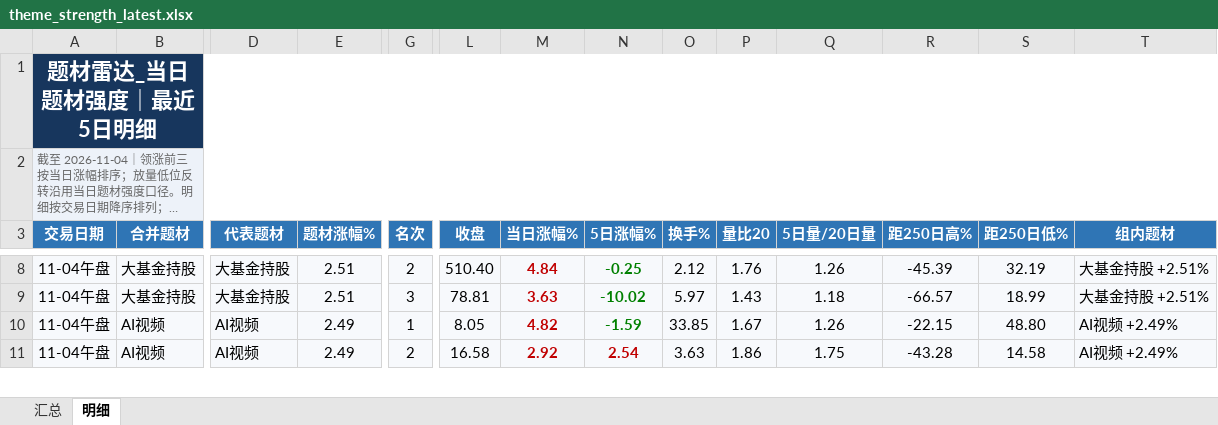
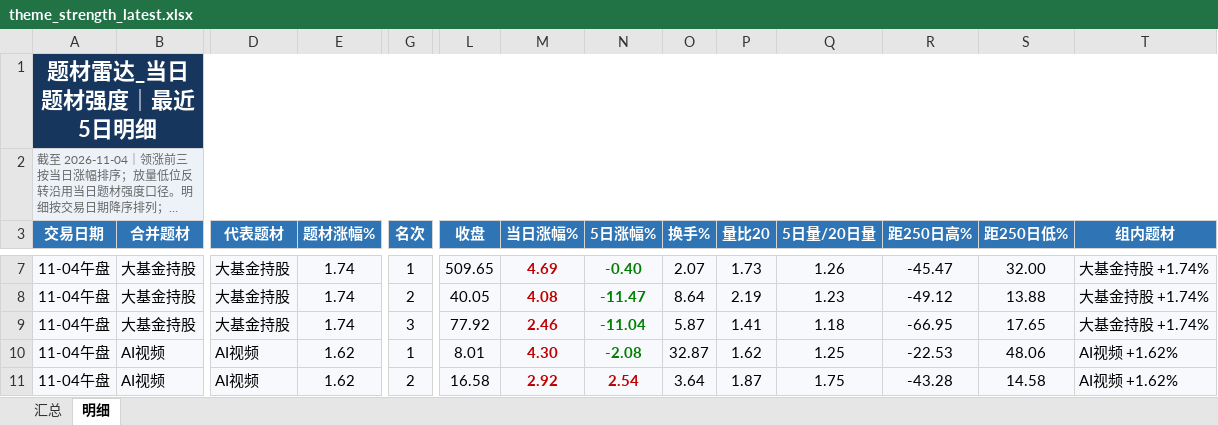
Before and after one commit to nancybhc/a-share-blast-lab, an Excel workbook: data/theme_strength_latest.xlsx, sheet 明细, drawn as a sheet; only a part is shown, gaps mark what is left out; long unchanged cells end in …; values as stored, in another font and other column widths than the file's, no borders; addresses are those after the commit; rows hold the shown columns only; the diff covers the shown part only; the diff names each change by its address in the sheet, - before the commit and + after, or states it on an @@ line.

```diff
--- a/data/theme_strength_latest.xlsx (sheet 明细)
+++ b/data/theme_strength_latest.xlsx (sheet 明细)
-E7 (题材涨幅%): 2.51
+E7 (题材涨幅%): 1.74
-G7 (名次): 2
+G7 (名次): 1
-L7 (收盘): 510.40
+L7 (收盘): 509.65
-M7 (当日涨幅%): 4.84
+M7 (当日涨幅%): 4.69
-N7 (5日涨幅%): -0.25
+N7 (5日涨幅%): -0.40
-O7 (换手%): 2.12
+O7 (换手%): 2.07
-P7 (量比20): 1.76
+P7 (量比20): 1.73
-R7 (距250日高%): -45.39
+R7 (距250日高%): -45.47
-S7 (距250日低%): 32.19
+S7 (距250日低%): 32.00
-T7 (组内题材): 大基金持股 +2.51%
+T7 (组内题材): 大基金持股 +1.74%
+row 8: 11-04午盘 | 大基金持股 | 大基金持股 | 1.74 | 2 | 40.05 | 4.08 | -11.47 | 8.64 | 2.19 | 1.23 | -49.12 | 13.88 | 大基金持股 +1.74%
-E9 (题材涨幅%): 2.51
+E9 (题材涨幅%): 1.74
-L9 (收盘): 78.81
+L9 (收盘): 77.92
-M9 (当日涨幅%): 3.63
+M9 (当日涨幅%): 2.46
-N9 (5日涨幅%): -10.02
+N9 (5日涨幅%): -11.04
-O9 (换手%): 5.97
+O9 (换手%): 5.87
-P9 (量比20): 1.43
+P9 (量比20): 1.41
-R9 (距250日高%): -66.57
+R9 (距250日高%): -66.95
-S9 (距250日低%): 18.99
+S9 (距250日低%): 17.65
-T9 (组内题材): 大基金持股 +2.51%
+T9 (组内题材): 大基金持股 +1.74%
-E10:E11 (题材涨幅%): 2.49
+E10:E11 (题材涨幅%): 1.62
-L10 (收盘): 8.05
+L10 (收盘): 8.01
-M10 (当日涨幅%): 4.82
+M10 (当日涨幅%): 4.30
-N10 (5日涨幅%): -1.59
+N10 (5日涨幅%): -2.08
-O10 (换手%): 33.85
+O10 (换手%): 32.87
-P10 (量比20): 1.67
+P10 (量比20): 1.62
-Q10 (5日量/20日量): 1.26
+Q10 (5日量/20日量): 1.25
-R10 (距250日高%): -22.15
+R10 (距250日高%): -22.53
-S10 (距250日低%): 48.80
+S10 (距250日低%): 48.06
-T10:T11 (组内题材): AI视频 +2.49%
+T10:T11 (组内题材): AI视频 +1.62%
-O11 (换手%): 3.63
+O11 (换手%): 3.64
-P11 (量比20): 1.86
+P11 (量比20): 1.87
```
Also changed, not shown: 1 added row, 2 removed rows, 112 edited cells and cell formats elsewhere in this sheet, sheet 汇总, 8 other files.
